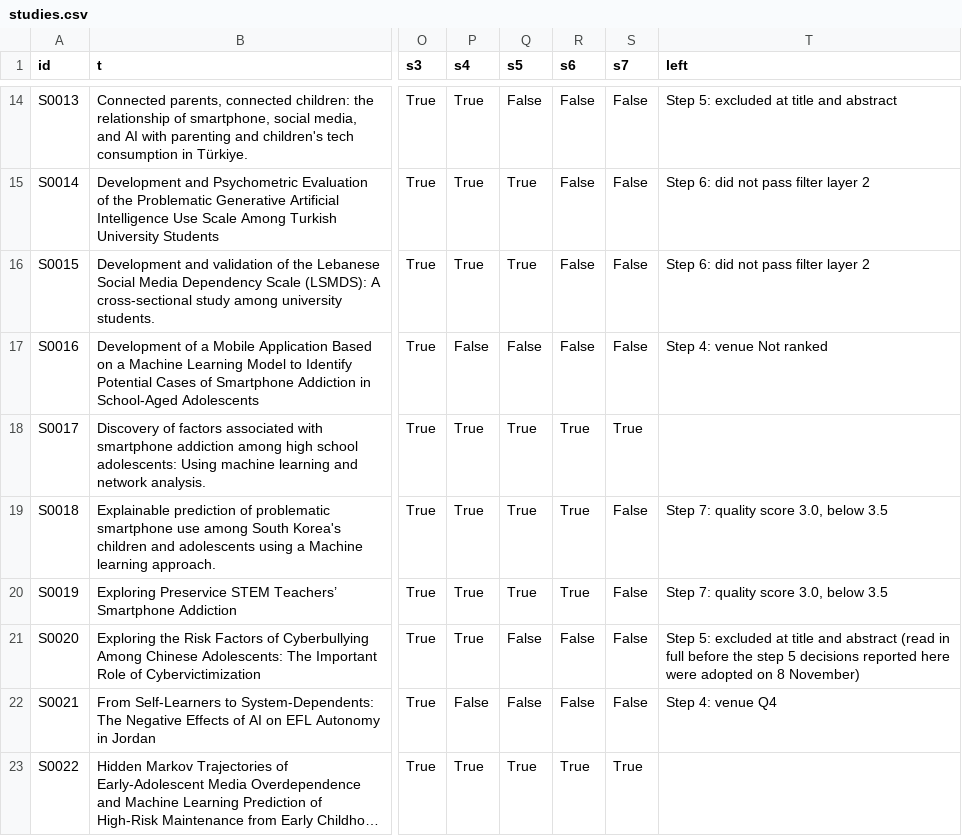
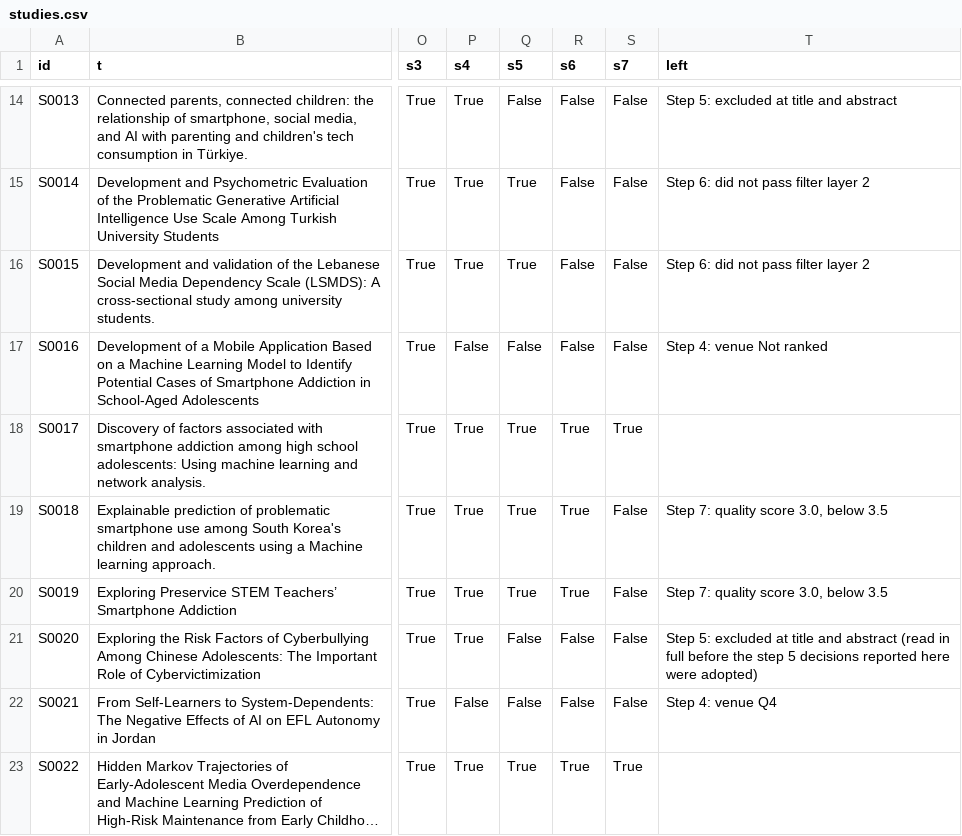
Before and after one commit to Amine44226/safeguard-literature-review, a CSV file: data/studies.csv, drawn as a sheet; only a part is shown, gaps mark what is left out; long unchanged cells end in …; the diff covers the shown part only; the diff names each change by its address in the sheet, - before the commit and + after, or states it on an @@ line.

```diff
--- a/data/studies.csv
+++ b/data/studies.csv
-T21 (left): …here were adopted on 8 November)
+T21 (left): …here were adopted)
```
Also changed, not shown: 9 edited cells elsewhere in this file, 4 other files.
